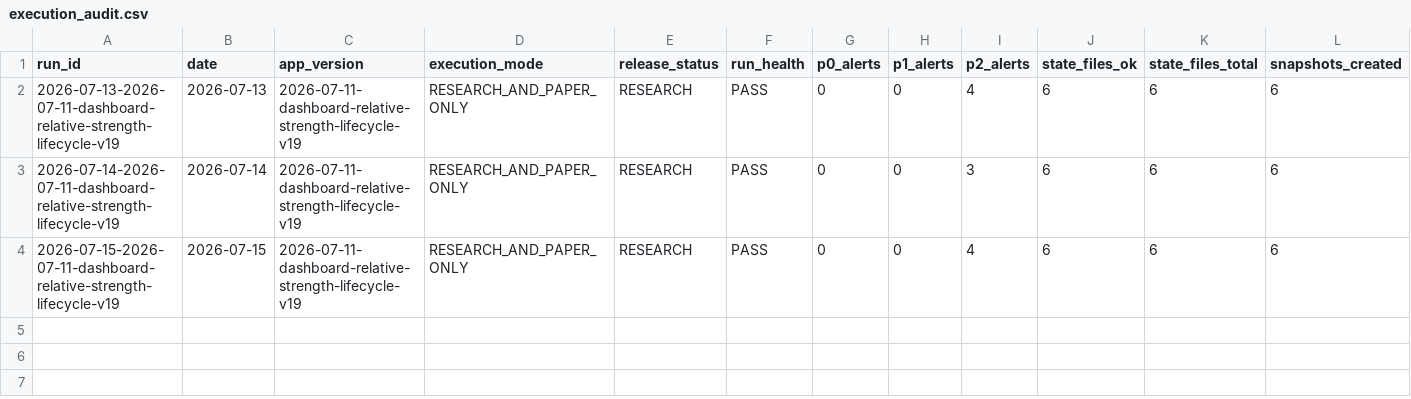
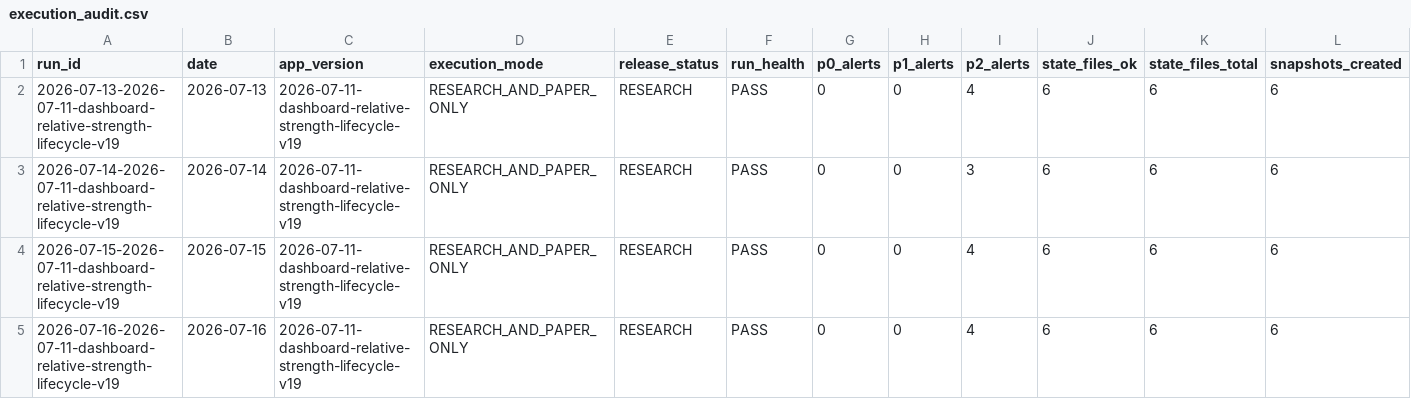
Before and after one commit to M-Osugi1230/momentum-chimpan, a CSV file: data/execution_audit.csv, drawn as a sheet; only a part is shown; rows hold the shown columns only; the diff names each change by its address in the sheet, - before the commit and + after, or states it on an @@ line.

```diff
--- a/data/execution_audit.csv
+++ b/data/execution_audit.csv
+row 5: 2026-07-16-2026-07-11-dashboard-relative-strength-lifecycle-v19 | 2026-07-16 | 2026-07-11-dashboard-relative-strength-lifecycle-v19 | RESEARCH_AND_PAPER_ONLY | RESEARCH | PASS | 0 | 0 | 4 | 6 | 6 | 6
```
Also changed, not shown: data/market_temperature.csv, data/paper_equity_history.csv, 6 other files.
